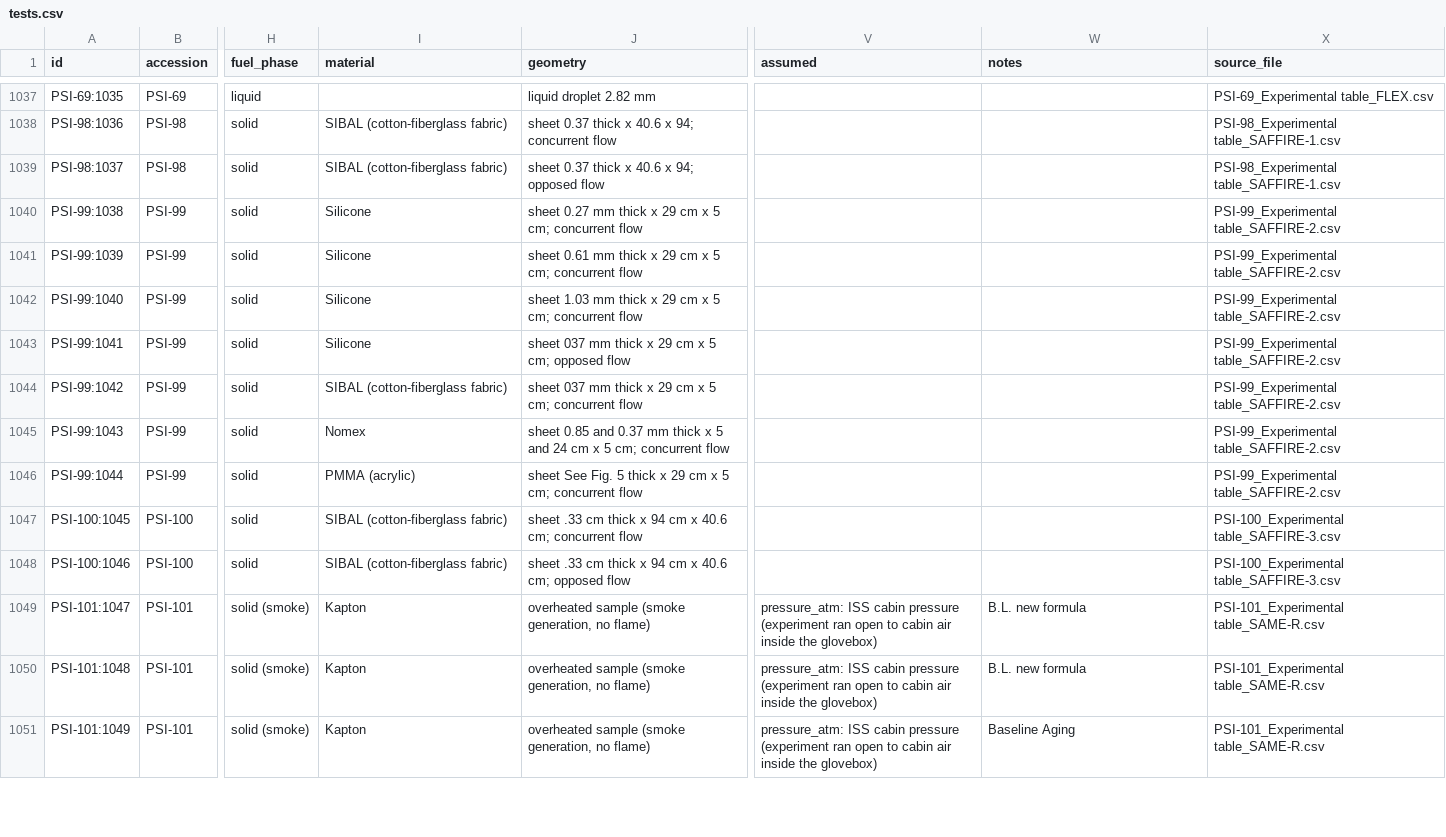
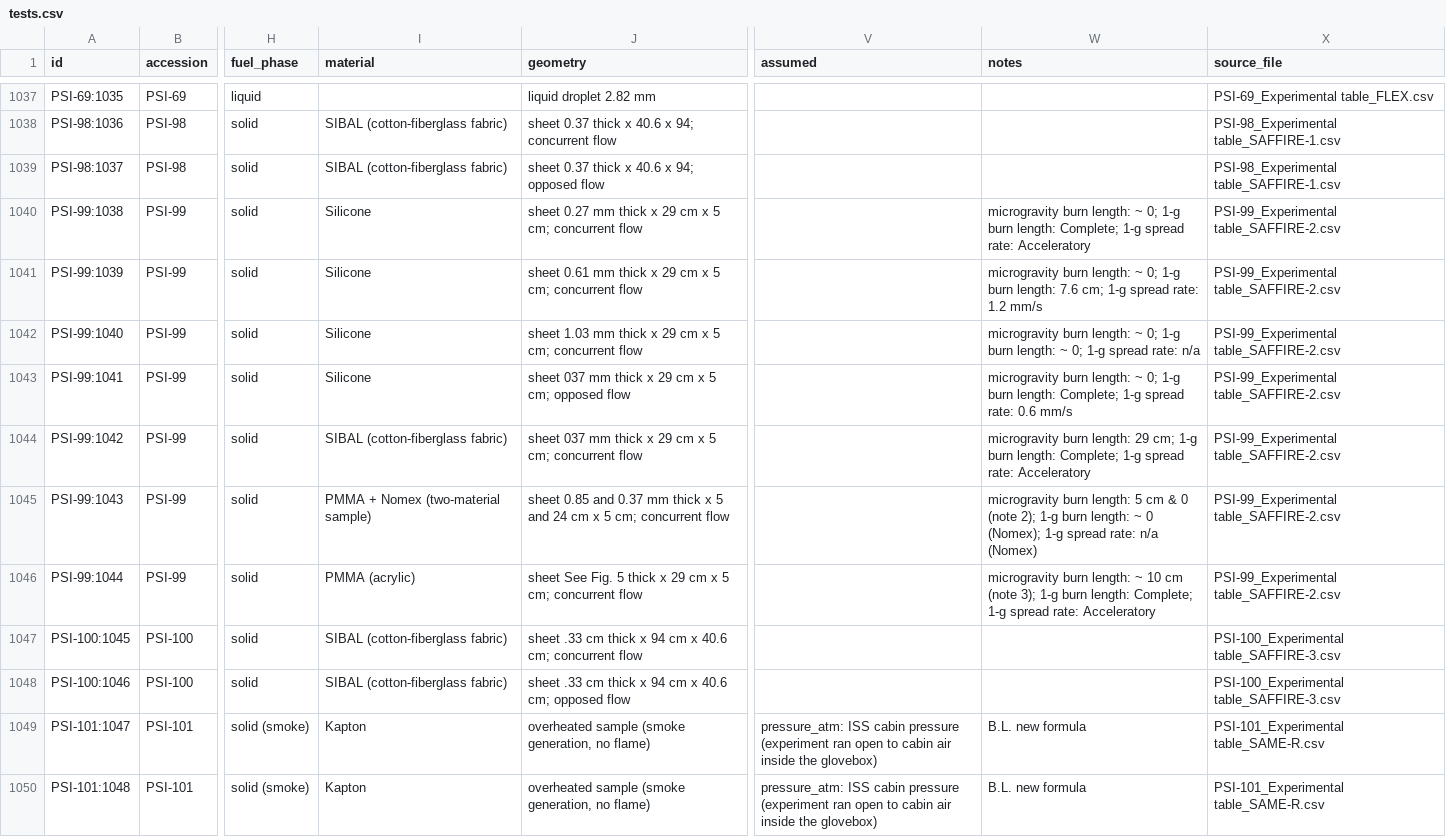
Before and after one commit to johnolven/kukulcan-fire-lab, a CSV file: data/harmonized/tests.csv, drawn as a sheet; only a part is shown, gaps mark what is left out; the shorter side is filled out with more unchanged rows; the diff names each change by its address in the sheet, - before the commit and + after, or states it on an @@ line.

Commit message:
Single-screen stage layout, voice wave, system map, saved Vapi assistant, composite-sample fix
- Central stage swaps views on request (voice, typed command, click); the page no longer scrolls
- Plain-language verdict per fuel type above the stage; fire view is the default
- Voice console: oscilloscope wave, draggable dock, data tools run in the browser against the voice MCP
- System map of voice, MCP servers, analysts and NASA PSI with live activity and a live check
- Script to create or update the Vapi assistant with the lab prompt and tools
- Harmonizer: two-material samples are no longer filed under one material; Saffire-II burn lengths kept in notes

```diff
--- a/data/harmonized/tests.csv
+++ b/data/harmonized/tests.csv
-W1040 (notes): (empty)
+W1040 (notes): microgravity burn length: ~ 0; 1-g burn length: Complete; 1-g spread rate: Acceleratory
-W1041 (notes): (empty)
+W1041 (notes): microgravity burn length: ~ 0; 1-g burn length: 7.6 cm; 1-g spread rate: 1.2 mm/s
-W1042 (notes): (empty)
+W1042 (notes): microgravity burn length: ~ 0; 1-g burn length: ~ 0; 1-g spread rate: n/a
-W1043 (notes): (empty)
+W1043 (notes): microgravity burn length: ~ 0; 1-g burn length: Complete; 1-g spread rate: 0.6 mm/s
-W1044 (notes): (empty)
+W1044 (notes): microgravity burn length: 29 cm; 1-g burn length: Complete; 1-g spread rate: Acceleratory
-I1045 (material): Nomex
+I1045 (material): PMMA + Nomex (two-material sample)
-W1045 (notes): (empty)
+W1045 (notes): microgravity burn length: 5 cm & 0 (note 2); 1-g burn length: ~ 0 (Nomex); 1-g spread rate: n/a (Nomex)
-W1046 (notes): (empty)
+W1046 (notes): microgravity burn length: ~ 10 cm (note 3); 1-g burn length: Complete; 1-g spread rate: Acceleratory
```
Also changed, not shown: 19 other files.
